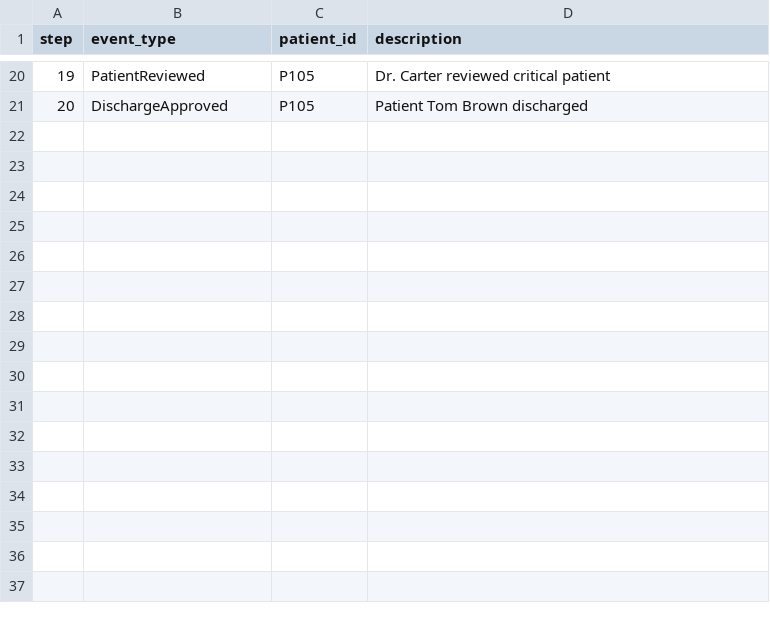
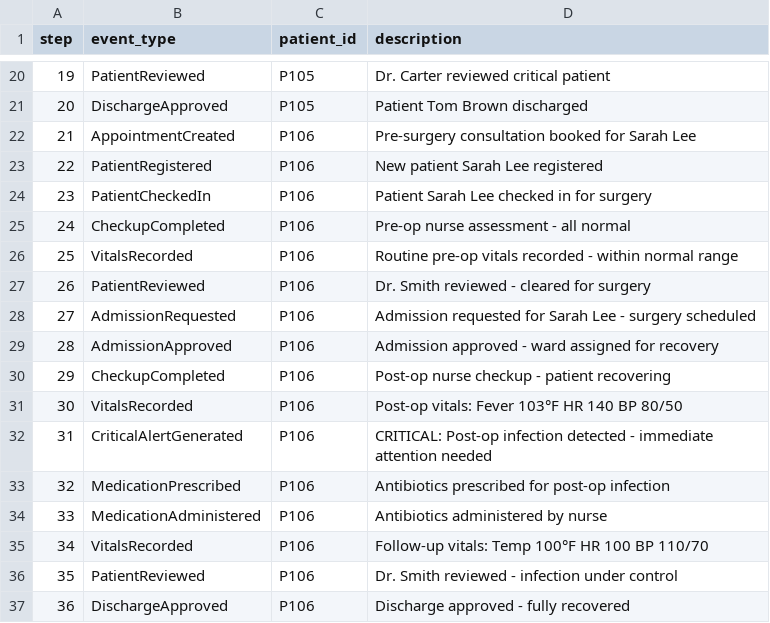
Before and after one commit to JaiChavan040906/Cloud_Project_Final, a CSV file: data/hospital_events.csv, drawn as a sheet; only a part is shown, gaps mark what is left out.

Commit message:
feat: add frontend static serving and extend simulation with complete patient lifecycle
- Serve built frontend from FastAPI when frontend/dist exists
- Add MedicationAdministered handler to seed function
- Add P106 (Sarah Lee) complete lifecycle with post-op complication
- Reformat built-in events to comply with ruff style

```diff
--- a/data/hospital_events.csv
+++ b/data/hospital_events.csv
@@ -21 +21,17 @@ step,event_type,patient_id,description
 20,DischargeApproved,P105,Patient Tom Brown discharged
+21,AppointmentCreated,P106,Pre-surgery consultation booked for Sarah Lee
+22,PatientRegistered,P106,New patient Sarah Lee registered
+23,PatientCheckedIn,P106,Patient Sarah Lee checked in for surgery
+24,CheckupCompleted,P106,Pre-op nurse assessment - all normal
+25,VitalsRecorded,P106,Routine pre-op vitals recorded - within normal range
+26,PatientReviewed,P106,Dr. Smith reviewed - cleared for surgery
+27,AdmissionRequested,P106,Admission requested for Sarah Lee - surgery scheduled
+28,AdmissionApproved,P106,Admission approved - ward assigned for recovery
+29,CheckupCompleted,P106,Post-op nurse checkup - patient recovering
+30,VitalsRecorded,P106,Post-op vitals: Fever 103°F HR 140 BP 80/50
+31,CriticalAlertGenerated,P106,CRITICAL: Post-op infection detected - immediate attention needed
+32,MedicationPrescribed,P106,Antibiotics prescribed for post-op infection
+33,MedicationAdministered,P106,Antibiotics administered by nurse
+34,VitalsRecorded,P106,Follow-up vitals: Temp 100°F HR 100 BP 110/70
+35,PatientReviewed,P106,Dr. Smith reviewed - infection under control
+36,DischargeApproved,P106,Discharge approved - fully recovered
```
Also changed, not shown: 2 other files.
